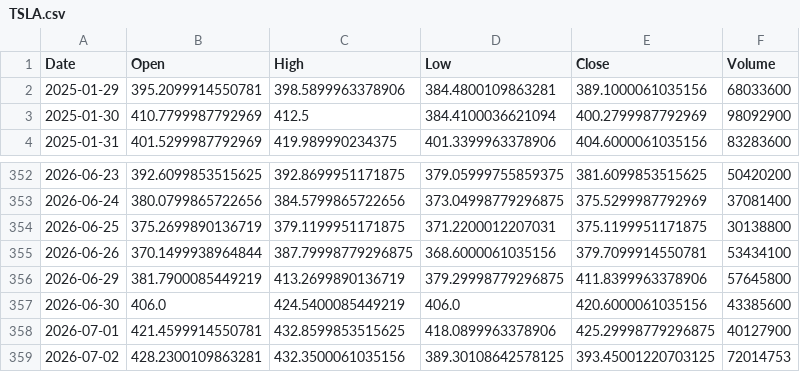
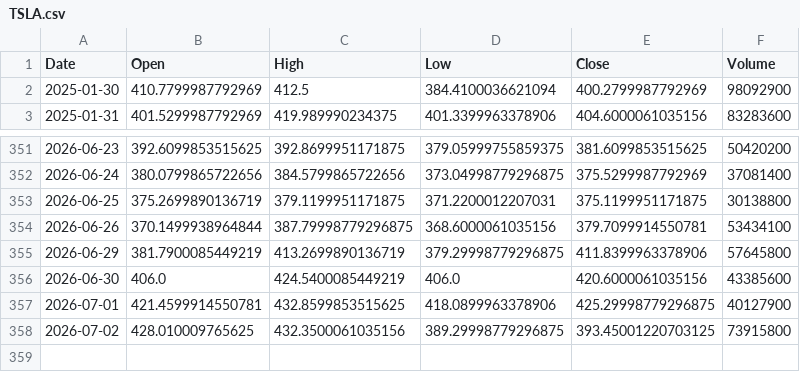
Before and after one commit to amars78/findata, a CSV file: data/TSLA.csv, drawn as a sheet; only a part is shown, gaps mark what is left out.

```diff
--- a/data/TSLA.csv
+++ b/data/TSLA.csv
@@ -1,3 +1,2 @@
 Date,Open,High,Low,Close,Volume
-2025-01-29,395.2099914550781,398.5899963378906,384.4800109863281,389.1000061035156,68033600
 2025-01-30,410.7799987792969,412.5,384.4100036621094,400.2799987792969,98092900
@@ -358,2 +357,2 @@ Date,Open,High,Low,Close,Volume
 2026-07-01,421.4599914550781,432.8599853515625,418.0899963378906,425.29998779296875,40127900
-2026-07-02,428.2300109863281,432.3500061035156,389.30108642578125,393.45001220703125,72014753
+2026-07-02,428.010009765625,432.3500061035156,389.29998779296875,393.45001220703125,73915800
```
Also changed, not shown: data/000660.KS.csv, data/035720.KS.csv, 4 other files.
